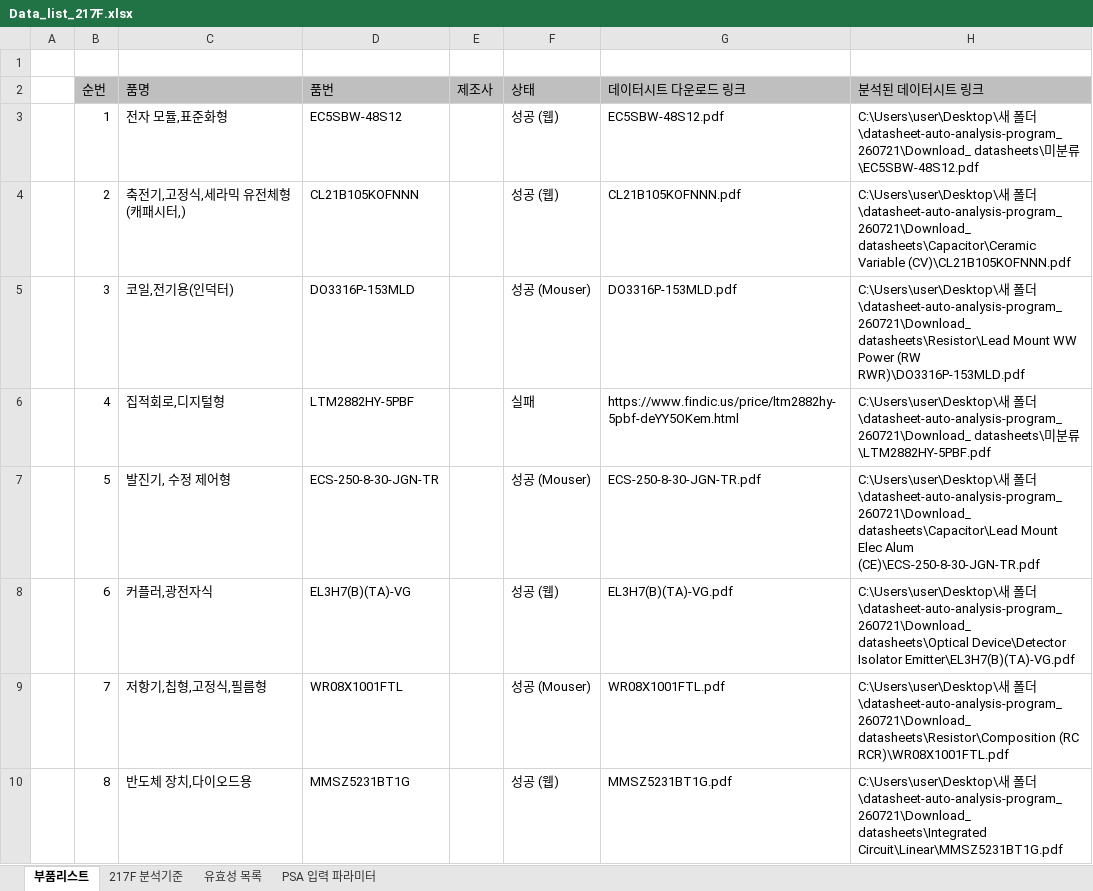
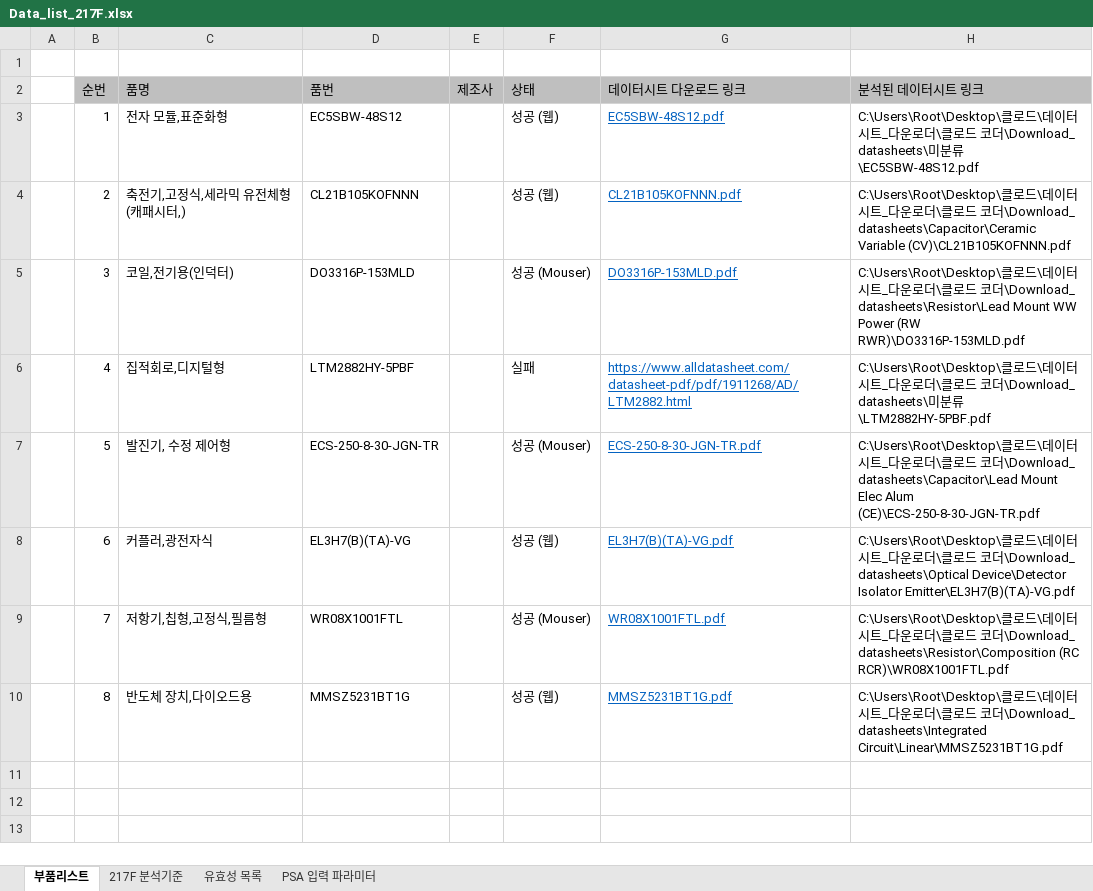
Before and after one commit to leeb8901-design/datasheet-auto-analysis-program_260721, an Excel workbook: Data_list_217F.xlsx, sheet 부품리스트, drawn as a sheet; values as stored, in another font and other column widths than the file's, no borders; the diff names each change by its address in the sheet, - before the commit and + after, or states it on an @@ line.

```diff
--- a/Data_list_217F.xlsx (sheet 부품리스트)
+++ b/Data_list_217F.xlsx (sheet 부품리스트)
@@ G3:G10 underline: off → on, text colour: black → #0563C1 @@
-H3 (분석된 데이터시트 링크): C:\Users\user\Desktop\새 폴더\datasheet-auto-analysis-program_260721\Download_ datasheets\미…
+H3 (분석된 데이터시트 링크): C:\Users\Root\Desktop\클로드\데이터시트_다운로더\클로드 코더\Download_ datasheets\미…
-H4 (분석된 데이터시트 링크): C:\Users\user\Desktop\새 폴더\datasheet-auto-analysis-program_260721\Download_ datasheets\Capacitor\Ceramic Variable…
+H4 (분석된 데이터시트 링크): C:\Users\Root\Desktop\클로드\데이터시트_다운로더\클로드 코더\Download_ datasheets\Capacitor\Ceramic Variable…
-H5 (분석된 데이터시트 링크): C:\Users\user\Desktop\새 폴더\datasheet-auto-analysis-program_260721\Download_ datasheets\Resistor\Lead Mount…
+H5 (분석된 데이터시트 링크): C:\Users\Root\Desktop\클로드\데이터시트_다운로더\클로드 코더\Download_ datasheets\Resistor\Lead Mount…
-G6 (데이터시트 다운로드 링크): https://www.findic.us/price/ltm2882hy-5pbf-deYY5OKem.html
+G6 (데이터시트 다운로드 링크): https://www.alldatasheet.com/datasheet-pdf/pdf/1911268/AD/LTM2882.html
-H6 (분석된 데이터시트 링크): C:\Users\user\Desktop\새 폴더\datasheet-auto-analysis-program_260721\Download_ datasheets\미…
+H6 (분석된 데이터시트 링크): C:\Users\Root\Desktop\클로드\데이터시트_다운로더\클로드 코더\Download_ datasheets\미…
-H7 (분석된 데이터시트 링크): C:\Users\user\Desktop\새 폴더\datasheet-auto-analysis-program_260721\Download_ datasheets\Capacitor\Lead Mount…
+H7 (분석된 데이터시트 링크): C:\Users\Root\Desktop\클로드\데이터시트_다운로더\클로드 코더\Download_ datasheets\Capacitor\Lead Mount…
-H8 (분석된 데이터시트 링크): C:\Users\user\Desktop\새 폴더\datasheet-auto-analysis-program_260721\Download_ datasheets\Optical Device\Detector…
+H8 (분석된 데이터시트 링크): C:\Users\Root\Desktop\클로드\데이터시트_다운로더\클로드 코더\Download_ datasheets\Optical Device\Detector…
-H9 (분석된 데이터시트 링크): C:\Users\user\Desktop\새 폴더\datasheet-auto-analysis-program_260721\Download_ datasheets\Resistor\Composition (RC…
+H9 (분석된 데이터시트 링크): C:\Users\Root\Desktop\클로드\데이터시트_다운로더\클로드 코더\Download_ datasheets\Resistor\Composition (RC…
-H10 (분석된 데이터시트 링크): C:\Users\user\Desktop\새 폴더\datasheet-auto-analysis-program_260721\Download_ datasheets\Integrated Circuit\Linear\MMSZ5231BT1G.pdf
+H10 (분석된 데이터시트 링크): C:\Users\Root\Desktop\클로드\데이터시트_다운로더\클로드 코더\Download_ datasheets\Integrated Circuit\Linear\MMSZ5231BT1G.pdf
```
Also changed, not shown: sheet PSA 입력 파라미터, 43 other files.
